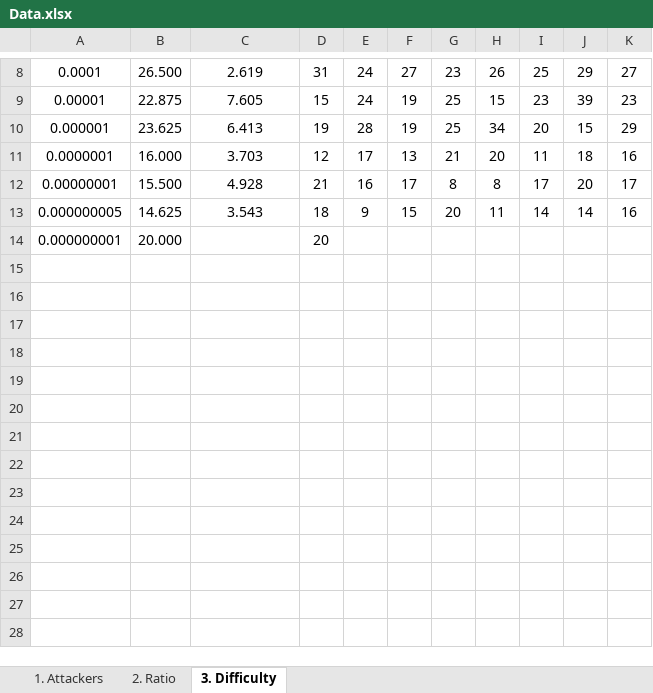
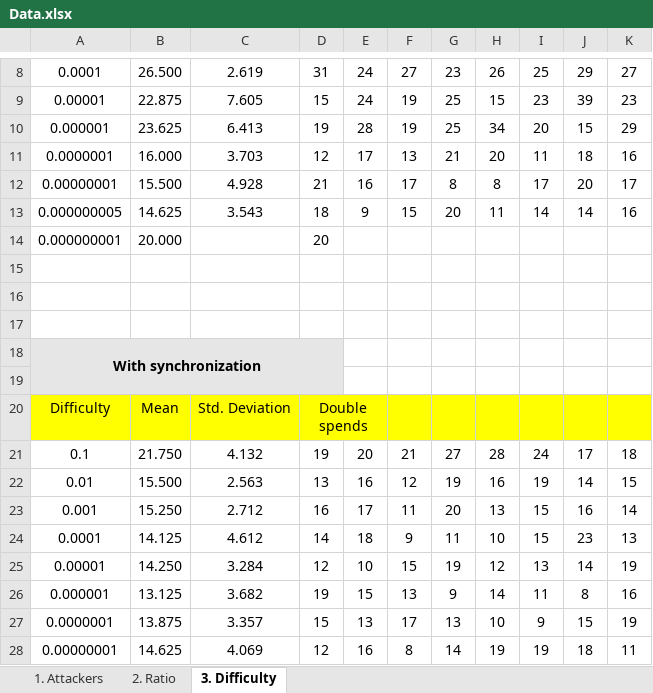
Before and after one commit to LeoEichhorn/Blockchain, an Excel workbook: Experiments/Data.xlsx, sheet 3. Difficulty, drawn as a sheet; only a part is shown, gaps mark what is left out; values as stored, in another font and other column widths than the file's, no borders; the diff names each change by its address in the sheet, - before the commit and + after, or states it on an @@ line.

```diff
--- a/Experiments/Data.xlsx (sheet 3. Difficulty)
+++ b/Experiments/Data.xlsx (sheet 3. Difficulty)
+row 15: (empty)
+row 16: (empty)
+row 17: (empty)
+row 18: With synchronization
+row 19: (empty)
+row 20: Difficulty | Mean | Std. Deviation | Double spends
+row 21: 0.1 | 21.750 | 4.132 | 19 | 20 | 21 | 27 | 28 | 24 | 17 | 18
+row 22: 0.01 | 15.500 | 2.563 | 13 | 16 | 12 | 19 | 16 | 19 | 14 | 15
+row 23: 0.001 | 15.250 | 2.712 | 16 | 17 | 11 | 20 | 13 | 15 | 16 | 14
+row 24: 0.0001 | 14.125 | 4.612 | 14 | 18 | 9 | 11 | 10 | 15 | 23 | 13
+row 25: 0.00001 | 14.250 | 3.284 | 12 | 10 | 15 | 19 | 12 | 13 | 14 | 19
+row 26: 0.000001 | 13.125 | 3.682 | 19 | 15 | 13 | 9 | 14 | 11 | 8 | 16
+row 27: 0.0000001 | 13.875 | 3.357 | 15 | 13 | 17 | 13 | 10 | 9 | 15 | 19
+row 28: 0.00000001 | 14.625 | 4.069 | 12 | 16 | 8 | 14 | 19 | 19 | 18 | 11
```
Also changed, not shown: sheet 2. Ratio, 8 other files.
